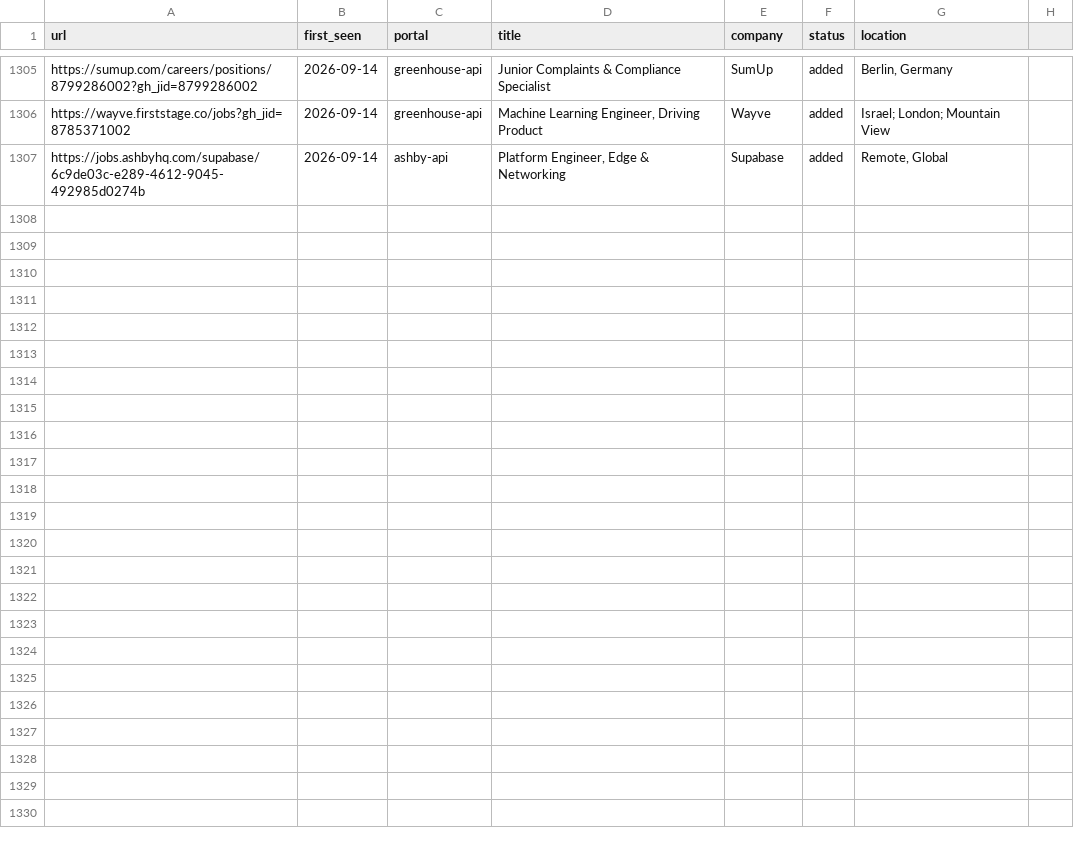
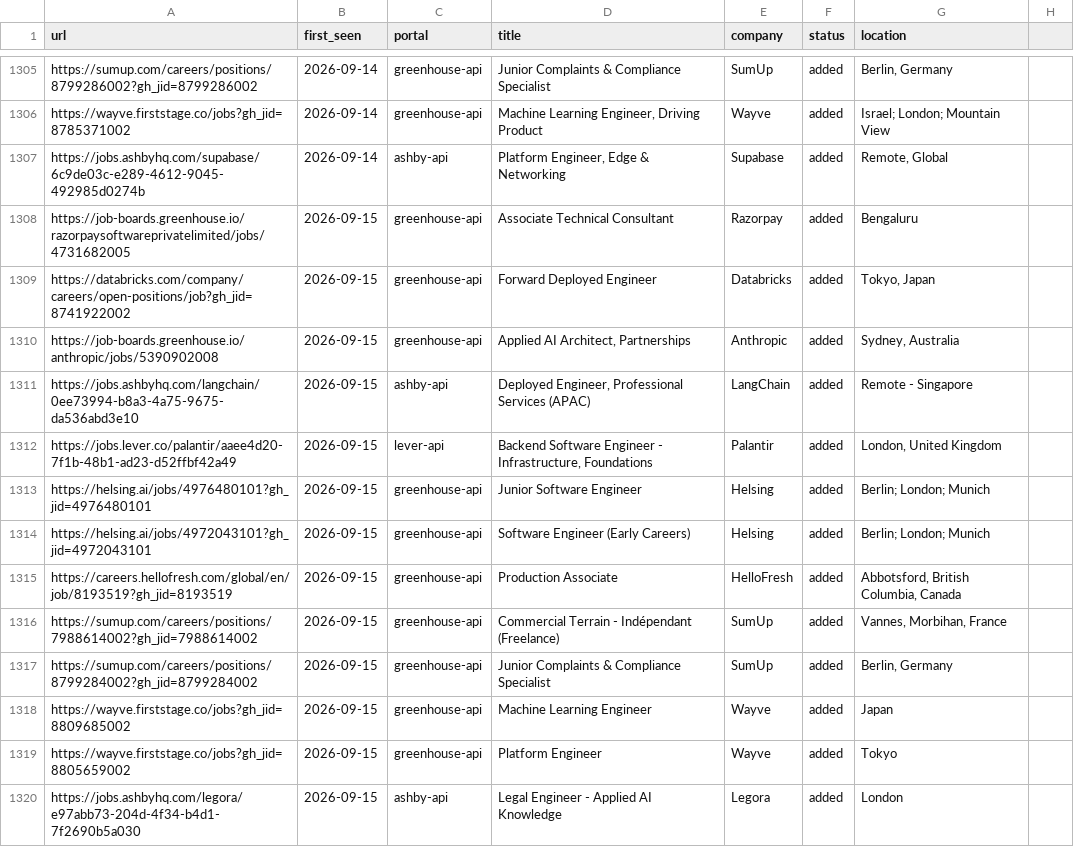
Before and after one commit to nishitaKatepallewar/Jobot, a TSV file: data/scan-history.tsv, drawn as a sheet; only a part is shown, gaps mark what is left out; the diff names each change by its address in the sheet, - before the commit and + after, or states it on an @@ line.

Commit message:
chore: daily scan results 2026-09-15

```diff
--- a/data/scan-history.tsv
+++ b/data/scan-history.tsv
+row 1308: https://job-boards.greenhouse.io/razorpaysoftwareprivatelimited/jobs/4731682005 | 2026-09-15 | greenhouse-api | Associate Technical Consultant | Razorpay | added | Bengaluru
+row 1309: https://databricks.com/company/careers/open-positions/job?gh_jid=8741922002 | 2026-09-15 | greenhouse-api | Forward Deployed Engineer | Databricks | added | Tokyo, Japan
+row 1310: https://job-boards.greenhouse.io/anthropic/jobs/5390902008 | 2026-09-15 | greenhouse-api | Applied AI Architect, Partnerships | Anthropic | added | Sydney, Australia
+row 1311: https://jobs.ashbyhq.com/langchain/0ee73994-b8a3-4a75-9675-da536abd3e10 | 2026-09-15 | ashby-api | Deployed Engineer, Professional Services (APAC) | LangChain | added | Remote - Singapore
+row 1312: https://jobs.lever.co/palantir/aaee4d20-7f1b-48b1-ad23-d52ffbf42a49 | 2026-09-15 | lever-api | Backend Software Engineer - Infrastructure, Foundations | Palantir | added | London, United Kingdom
+row 1313: https://helsing.ai/jobs/4976480101?gh_jid=4976480101 | 2026-09-15 | greenhouse-api | Junior Software Engineer | Helsing | added | Berlin; London; Munich
+row 1314: https://helsing.ai/jobs/4972043101?gh_jid=4972043101 | 2026-09-15 | greenhouse-api | Software Engineer (Early Careers) | Helsing | added | Berlin; London; Munich
+row 1315: https://careers.hellofresh.com/global/en/job/8193519?gh_jid=8193519 | 2026-09-15 | greenhouse-api | Production Associate | HelloFresh | added | Abbotsford, British Columbia, Canada
+row 1316: https://sumup.com/careers/positions/7988614002?gh_jid=7988614002 | 2026-09-15 | greenhouse-api | Commercial Terrain - Indépendant (Freelance) | SumUp | added | Vannes, Morbihan, France
+row 1317: https://sumup.com/careers/positions/8799284002?gh_jid=8799284002 | 2026-09-15 | greenhouse-api | Junior Complaints & Compliance Specialist | SumUp | added | Berlin, Germany
+row 1318: https://wayve.firststage.co/jobs?gh_jid=8809685002 | 2026-09-15 | greenhouse-api | Machine Learning Engineer | Wayve | added | Japan
+row 1319: https://wayve.firststage.co/jobs?gh_jid=8805659002 | 2026-09-15 | greenhouse-api | Platform Engineer | Wayve | added | Tokyo
+row 1320: https://jobs.ashbyhq.com/legora/e97abb73-204d-4f34-b4d1-7f2690b5a030 | 2026-09-15 | ashby-api | Legal Engineer - Applied AI Knowledge | Legora | added | London
```
Also changed, not shown: 1 other file.
